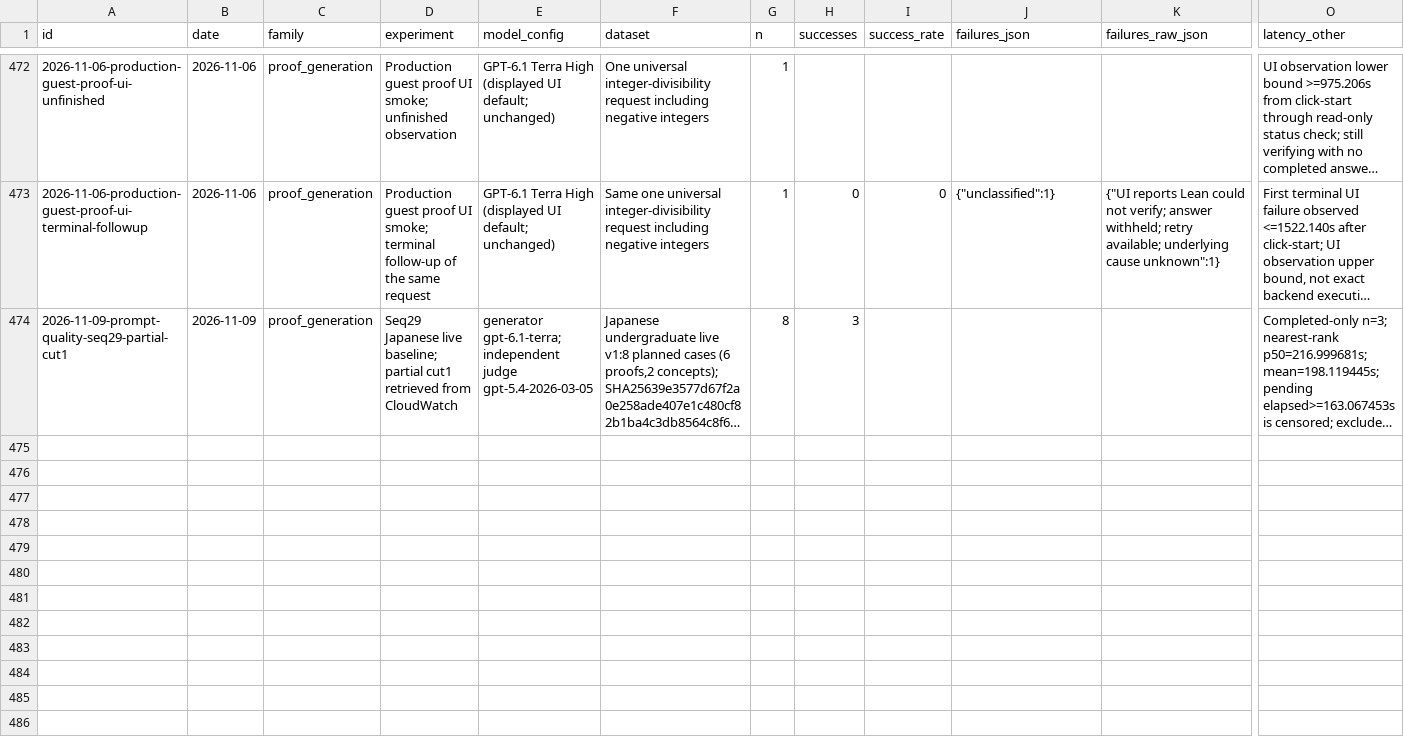
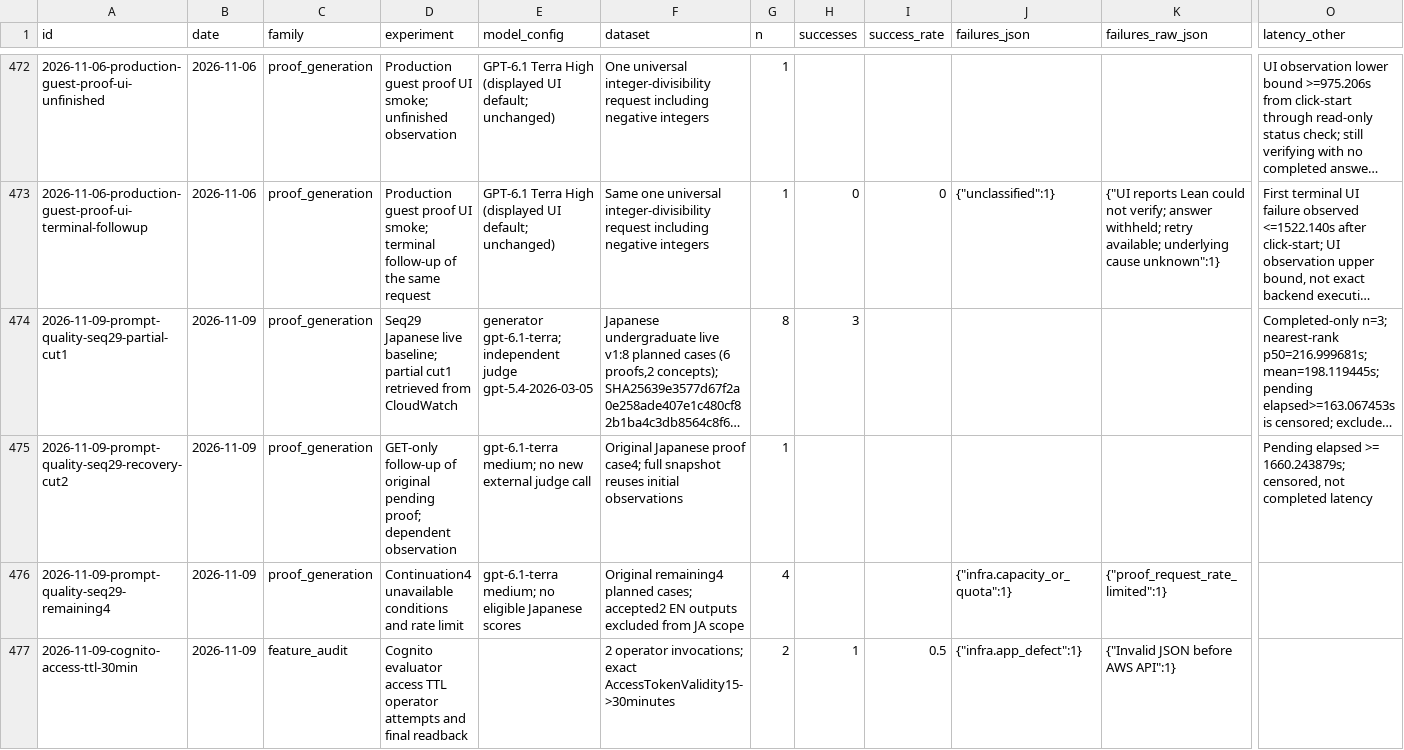
Before and after one commit to AtsushiHosaka/pals, a CSV file: docs/quality-ledger/ledger.csv, drawn as a sheet; only a part is shown, gaps mark what is left out; long unchanged cells end in …; rows hold the shown columns only; the diff names each change by its address in the sheet, - before the commit and + after, or states it on an @@ line.

Commit message:
Record dependent live observations, language guard and 30-minute evaluator access

```diff
--- a/docs/quality-ledger/ledger.csv
+++ b/docs/quality-ledger/ledger.csv
+row 475: 2026-11-09-prompt-quality-seq29-recovery-cut2 | 2026-11-09 | proof_generation | GET-only follow-up of original pending proof; dependent observation | gpt-6.1-terra medium; no new external judge call | Original Japanese proof case4; full snapshot reuses initial observations | 1 |  |  |  |  | Pending elapsed >= 1660.243879s; censored, not completed latency
+row 476: 2026-11-09-prompt-quality-seq29-remaining4 | 2026-11-09 | proof_generation | Continuation4 unavailable conditions and rate limit | gpt-6.1-terra medium; no eligible Japanese scores | Original remaining4 planned cases; accepted2 EN outputs excluded from JA scope | 4 |  |  | {"infra.capacity_or_quota":1} | {"proof_request_rate_limited":1}
+row 477: 2026-11-09-cognito-access-ttl-30min | 2026-11-09 | feature_audit | Cognito evaluator access TTL operator attempts and final readback |  | 2 operator invocations; exact AccessTokenValidity15->30minutes | 2 | 1 | 0.5 | {"infra.app_defect":1} | {"Invalid JSON before AWS API":1}
```
Also changed, not shown: 8 other files.
